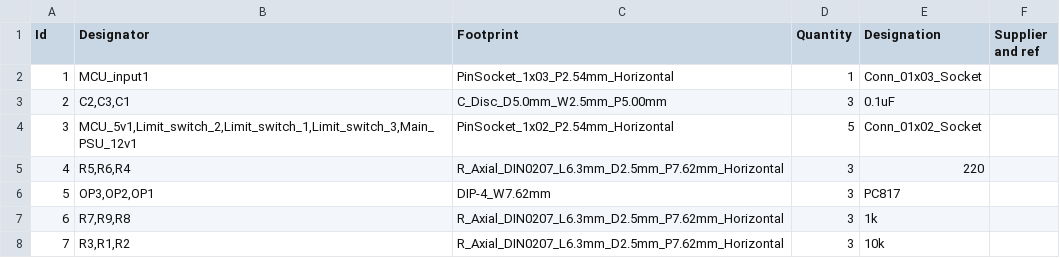
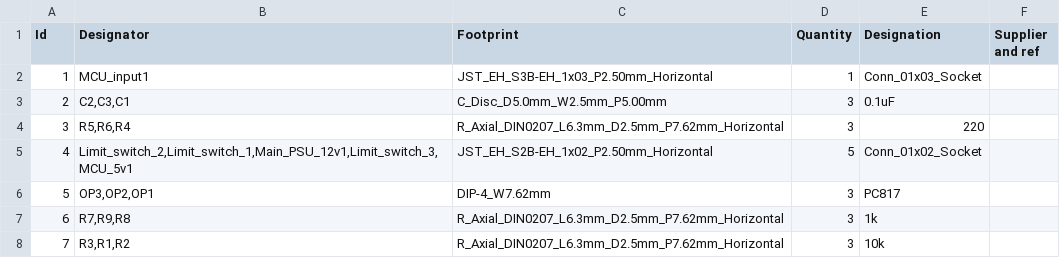
Before and after one commit to ambadran/PCB-Manufacturer, a CSV file: Circuit/limit_switch/BOM/limit_switch.csv, drawn as a sheet; removed rows and columns are numbered as before the commit, all else as after; the diff names each change by its address in the sheet, - before the commit and + after, or states it on an @@ line.

Commit message:
DC Motor Driver Circuit fine tuning for manufacturing

```diff
--- a/Circuit/limit_switch/BOM/limit_switch.csv
+++ b/Circuit/limit_switch/BOM/limit_switch.csv
-C2 (Footprint): PinSocket_1x03_P2.54mm_Horizontal
+C2 (Footprint): JST_EH_S3B-EH_1x03_P2.50mm_Horizontal
-row 4: 3 | MCU_5v1,Limit_switch_2,Limit_switch_1,Limit_switch_3,Main_PSU_12v1 | PinSocket_1x02_P2.54mm_Horizontal | 5 | Conn_01x02_Socket
@@ column A (Id) renumbered in row 4 @@
+row 5: 4 | Limit_switch_2,Limit_switch_1,Main_PSU_12v1,Limit_switch_3,MCU_5v1 | JST_EH_S2B-EH_1x02_P2.50mm_Horizontal | 5 | Conn_01x02_Socket
```
Also changed, not shown: 11 other files.
